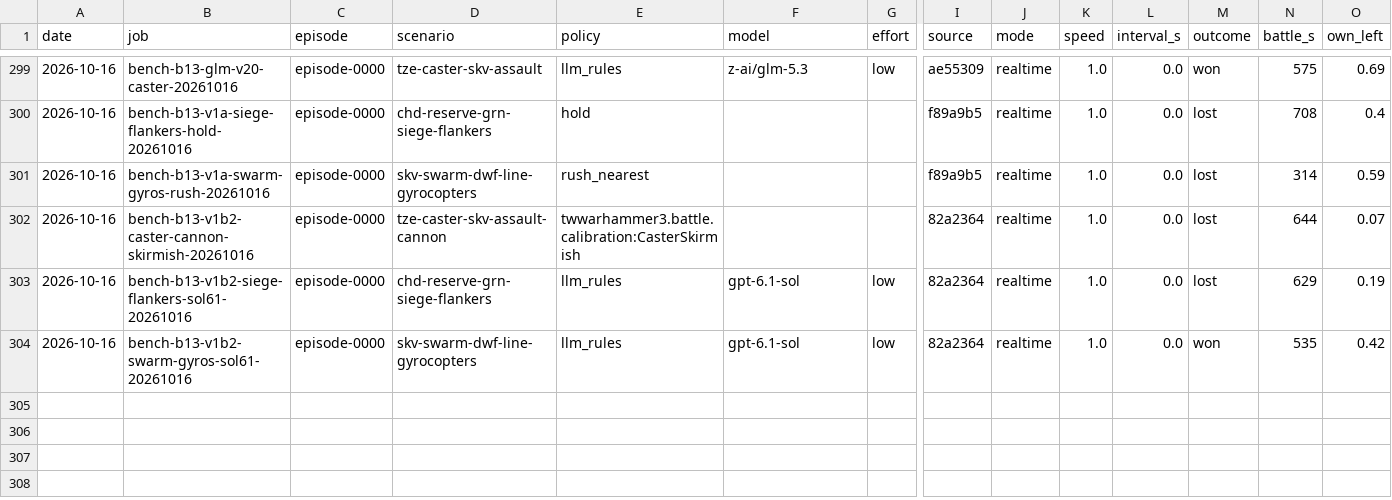
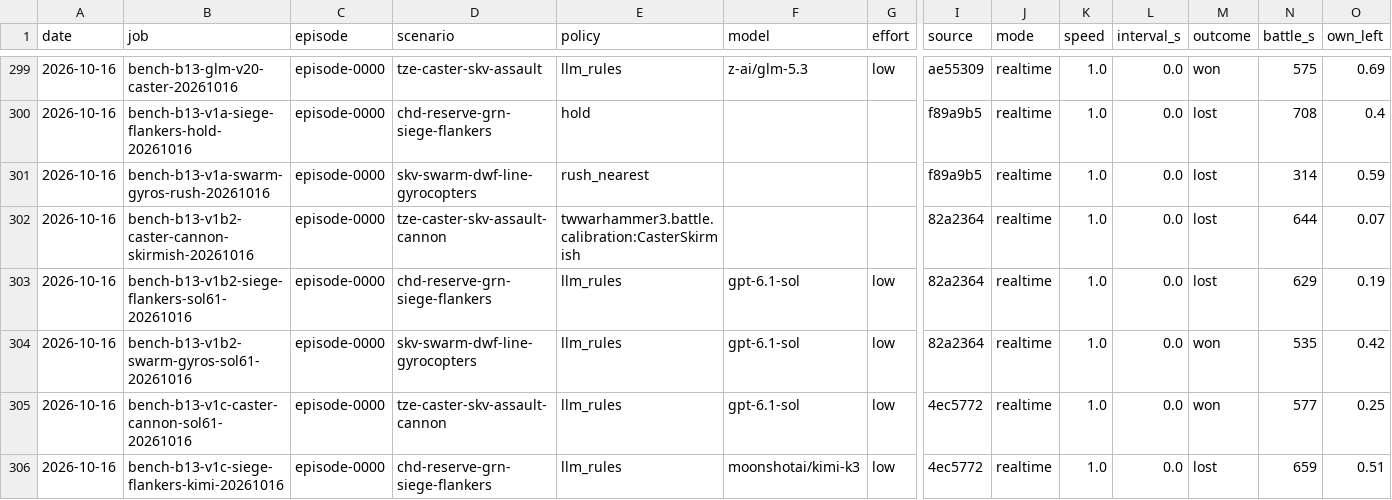
Before and after one commit to nivaldoh/slay_the_spire_ai, a CSV file: docs/twwarhammer3/results.csv, drawn as a sheet; only a part is shown, gaps mark what is left out; rows hold the shown columns only; the diff names each change by its address in the sheet, - before the commit and + after, or states it on an @@ line.

```diff
--- a/docs/twwarhammer3/results.csv
+++ b/docs/twwarhammer3/results.csv
+row 305: 2026-10-16 | bench-b13-v1c-caster-cannon-sol61-20261016 | episode-0000 | tze-caster-skv-assault-cannon | llm_rules | gpt-6.1-sol | low | 4ec5772 | realtime | 1.0 | 0.0 | won | 577 | 0.25
+row 306: 2026-10-16 | bench-b13-v1c-siege-flankers-kimi-20261016 | episode-0000 | chd-reserve-grn-siege-flankers | llm_rules | moonshotai/kimi-k3 | low | 4ec5772 | realtime | 1.0 | 0.0 | lost | 659 | 0.51
```
Also changed, not shown: 3 other files.
